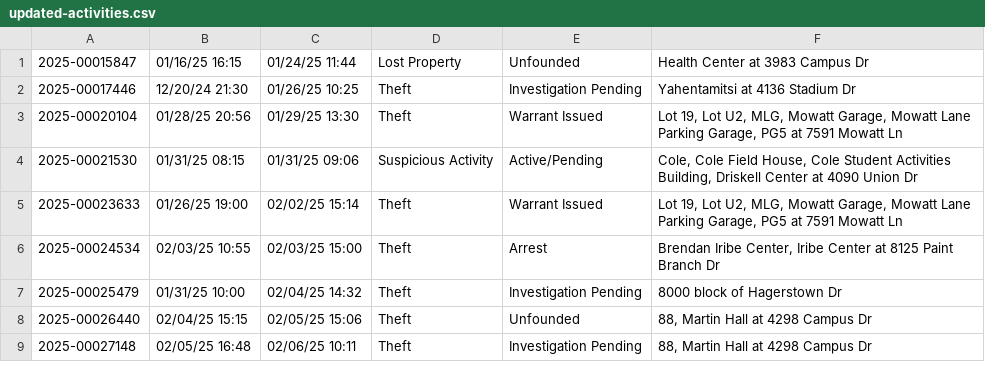
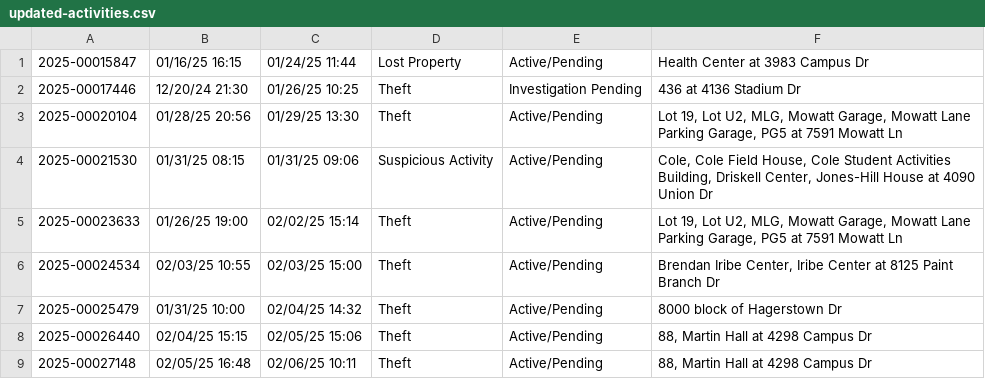
Before and after one commit to rachelmarconi/na-gov-upgrade, a CSV file: data/updated-activities.csv, drawn as a sheet.

```diff
--- a/data/updated-activities.csv
+++ b/data/updated-activities.csv
@@ -1,9 +1,9 @@
-2025-00015847,01/16/25 16:15,01/24/25 11:44,Lost Property,Unfounded,Health Center at 3983  Campus  Dr
-2025-00017446,12/20/24 21:30,01/26/25 10:25,Theft,Investigation Pending,Yahentamitsi at 4136  Stadium  Dr
-2025-00020104,01/28/25 20:56,01/29/25 13:30,Theft,Warrant Issued,"Lot 19, Lot U2, MLG, Mowatt Garage, Mowatt Lane Parking Garage, PG5 at 7591  Mowatt  Ln"
-2025-00021530,01/31/25 08:15,01/31/25 09:06,Suspicious Activity,Active/Pending,"Cole, Cole Field House, Cole Student Activities Building, Driskell Center at 4090  Union  Dr"
-2025-00023633,01/26/25 19:00,02/02/25 15:14,Theft,Warrant Issued,"Lot 19, Lot U2, MLG, Mowatt Garage, Mowatt Lane Parking Garage, PG5 at 7591  Mowatt  Ln"
-2025-00024534,02/03/25 10:55,02/03/25 15:00,Theft,Arrest,"Brendan Iribe Center, Iribe Center at 8125  Paint Branch  Dr"
-2025-00025479,01/31/25 10:00,02/04/25 14:32,Theft,Investigation Pending,8000 block of  Hagerstown  Dr
-2025-00026440,02/04/25 15:15,02/05/25 15:06,Theft,Unfounded,"88, Martin Hall at 4298  Campus  Dr"
-2025-00027148,02/05/25 16:48,02/06/25 10:11,Theft,Investigation Pending,"88, Martin Hall at 4298  Campus  Dr"
+2025-00015847,01/16/25 16:15,01/24/25 11:44,Lost Property,Active/Pending,Health Center at 3983  Campus  Dr
+2025-00017446,12/20/24 21:30,01/26/25 10:25,Theft,Investigation Pending,436 at 4136  Stadium  Dr
+2025-00020104,01/28/25 20:56,01/29/25 13:30,Theft,Active/Pending,"Lot 19, Lot U2, MLG, Mowatt Garage, Mowatt Lane Parking Garage, PG5 at 7591  Mowatt  Ln"
+2025-00021530,01/31/25 08:15,01/31/25 09:06,Suspicious Activity,Active/Pending,"Cole, Cole Field House, Cole Student Activities Building, Driskell Center, Jones-Hill House at 4090  Union  Dr"
+2025-00023633,01/26/25 19:00,02/02/25 15:14,Theft,Active/Pending,"Lot 19, Lot U2, MLG, Mowatt Garage, Mowatt Lane Parking Garage, PG5 at 7591  Mowatt  Ln"
+2025-00024534,02/03/25 10:55,02/03/25 15:00,Theft,Active/Pending,"Brendan Iribe Center, Iribe Center at 8125  Paint Branch  Dr"
+2025-00025479,01/31/25 10:00,02/04/25 14:32,Theft,Active/Pending,8000 block of  Hagerstown  Dr
+2025-00026440,02/04/25 15:15,02/05/25 15:06,Theft,Active/Pending,"88, Martin Hall at 4298  Campus  Dr"
+2025-00027148,02/05/25 16:48,02/06/25 10:11,Theft,Active/Pending,"88, Martin Hall at 4298  Campus  Dr"
```
Also changed, not shown: data/all-police-arrests.csv, 2 other files.
